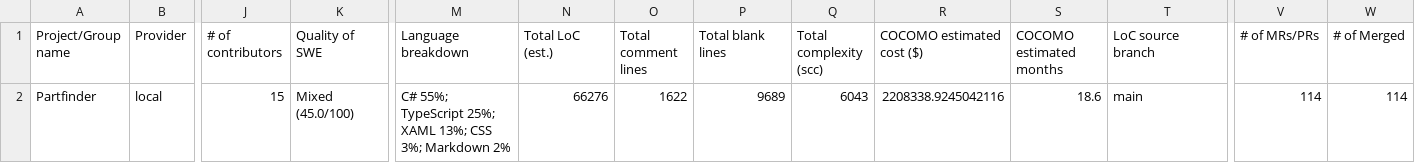
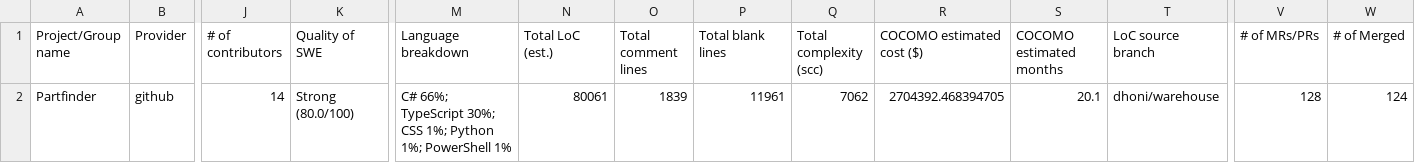
Before and after one commit to groupeuroasiann-debug/Partfinder-new, a CSV file: docs/metrics/report.csv, drawn as a sheet; only a part is shown, gaps mark what is left out; the diff covers the shown part only; the diff names each change by its address in the sheet, - before the commit and + after, or states it on an @@ line.

Commit message:
docs: refresh metrics report from GitHub provider (scc/COCOMO)

```diff
--- a/docs/metrics/report.csv
+++ b/docs/metrics/report.csv
-B2 (Provider): local
+B2 (Provider): github
-J2 (# of contributors): 15
+J2 (# of contributors): 14
-K2 (Quality of SWE): Mixed (45.0/100)
+K2 (Quality of SWE): Strong (80.0/100)
-M2 (Language breakdown): C# 55%; TypeScript 25%; XAML 13%; CSS 3%; Markdown 2%
+M2 (Language breakdown): C# 66%; TypeScript 30%; CSS 1%; Python 1%; PowerShell 1%
-N2 (Total LoC (est.)): 66276
+N2 (Total LoC (est.)): 80061
-O2 (Total comment lines): 1622
+O2 (Total comment lines): 1839
-P2 (Total blank lines): 9689
+P2 (Total blank lines): 11961
-Q2 (Total complexity (scc)): 6043
+Q2 (Total complexity (scc)): 7062
-R2 (COCOMO estimated cost ($)): 2208338.9245042116
+R2 (COCOMO estimated cost ($)): 2704392.468394705
-S2 (COCOMO estimated months): 18.6
+S2 (COCOMO estimated months): 20.1
-T2 (LoC source branch): main
+T2 (LoC source branch): dhoni/warehouse
-V2 (# of MRs/PRs): 114
+V2 (# of MRs/PRs): 128
-W2 (# of Merged): 114
+W2 (# of Merged): 124
```
Also changed, not shown: 27 edited cells elsewhere in this file.
